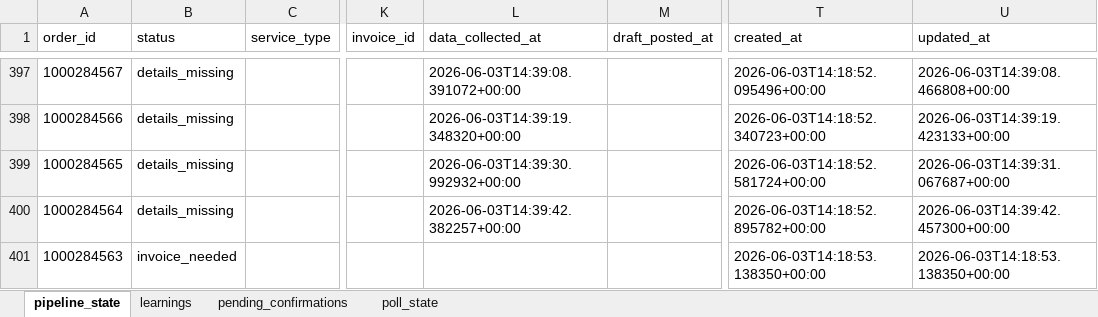
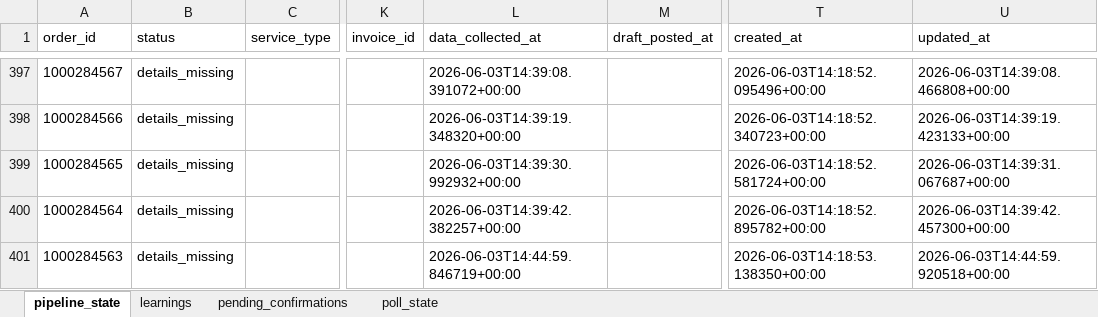
Before and after one commit to Nexgen-AI-Agents/FTF--Survey-Invoicing-Billing-Delivery-E2E-, an Excel workbook: data/invoice_pipeline_state.xlsx, sheet pipeline_state, drawn as a sheet; only a part is shown, gaps mark what is left out; values as stored, in another font and other column widths than the file's, no borders; the diff covers the shown part only; the diff names each change by its address in the sheet, - before the commit and + after, or states it on an @@ line.

```diff
--- a/data/invoice_pipeline_state.xlsx (sheet pipeline_state)
+++ b/data/invoice_pipeline_state.xlsx (sheet pipeline_state)
-B401 (status): invoice_needed
+B401 (status): details_missing
-L401 (data_collected_at): (empty)
+L401 (data_collected_at): 2026-06-03T14:44:59.846719+00:00
-U401 (updated_at): 2026-06-03T14:18:53.138350+00:00
+U401 (updated_at): 2026-06-03T14:44:59.920518+00:00
```
Also changed, not shown: 9 edited cells elsewhere in this sheet, 1 other file.
